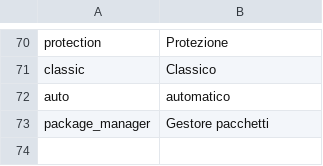
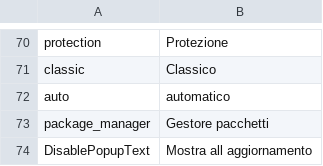
Before and after one commit to emadadel4/itt, a CSV file: locales/it.csv, drawn as a sheet; only a part is shown, gaps mark what is left out; the diff names each change by its address in the sheet, - before the commit and + after, or states it on an @@ line.

```diff
--- a/locales/it.csv
+++ b/locales/it.csv
+row 74: DisablePopupText | Mostra all aggiornamento
```
Also changed, not shown: locales/ar.csv, locales/es.csv, 8 other files.
